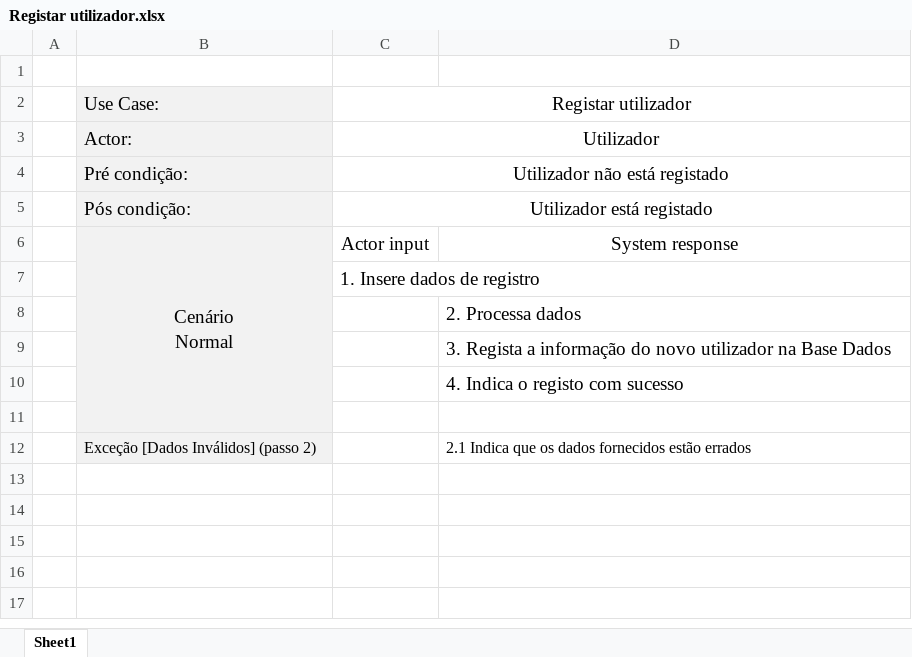
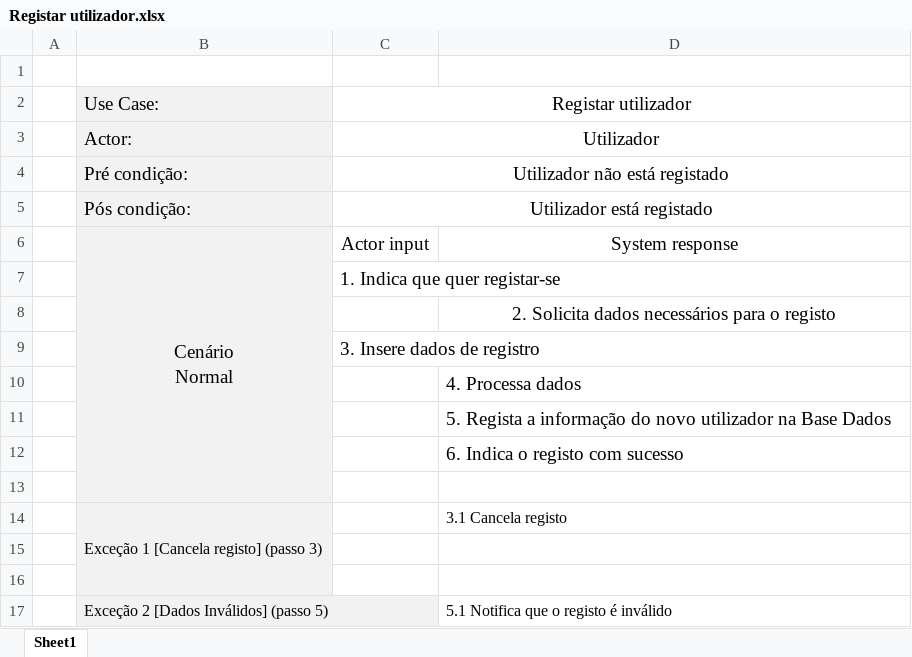
Before and after one commit to mineiro25/Li4---Sweetron, an Excel workbook: Fase_II/Use Cases/Registar utilizador.xlsx, sheet Sheet1, drawn as a sheet; values as stored, in another font and other column widths than the file's, no borders; addresses are those after the commit; the diff names each change by its address in the sheet, - before the commit and + after, or states it on an @@ line.

```diff
--- a/Fase_II/Use Cases/Registar utilizador.xlsx (sheet Sheet1)
+++ b/Fase_II/Use Cases/Registar utilizador.xlsx (sheet Sheet1)
-B7:B8 fill: none
+B7:B8 fill: #F2F2F2
-C7: 1. Insere dados de registro
+C7: 1. Indica que quer registar-se
-D8: 2. Processa dados
+D8: 2. Solicita dados necessários para o registo
-D8 alignment: left
+D8 alignment: center
+row 9:  |  | 3. Insere dados de registro
-D10: 3. Regista a informação do novo utilizador na Base Dados
+D10: 4. Processa dados
-D11: 4. Indica o registo com sucesso
+D11: 5. Regista a informação do novo utilizador na Base Dados
+row 12:  |  |  | 6. Indica o registo com sucesso
+row 14:  | Exceção 1 [Cancela registo] (passo 3) |  | 3.1 Cancela registo
-row 15:  | Exceção [Dados Inválidos] (passo 2) |  | 2.1 Indica que os dados fornecidos estão errados
+row 15: (empty)
+row 16: (empty)
+row 17:  | Exceção 2 [Dados Inválidos] (passo 5) |  | 5.1 Notifica que o registo é inválido
```
Also changed, not shown: Fase_II/Use Cases/Edita receita.xlsx, Fase_II/Use Cases/Terminar sessão.xlsx, 5 other files.
